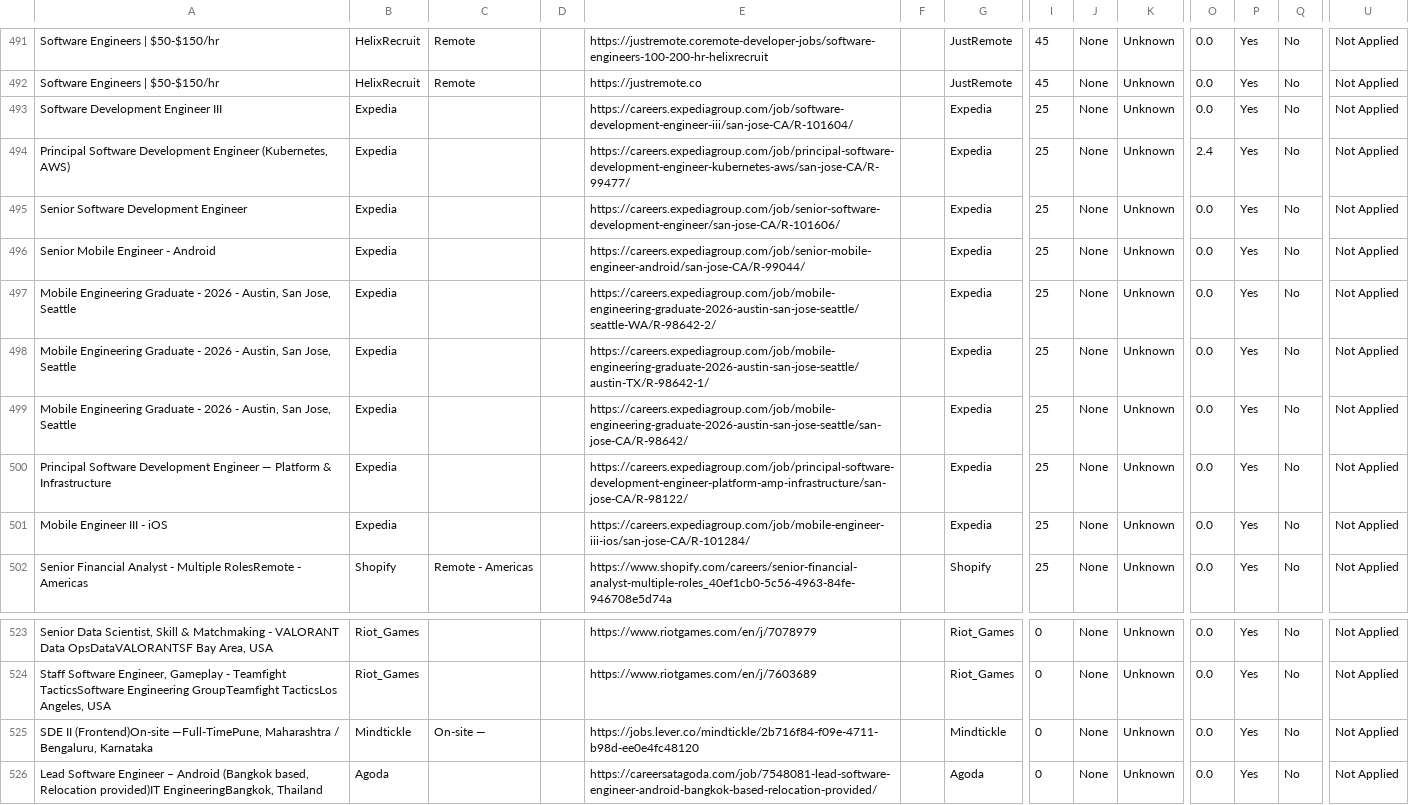
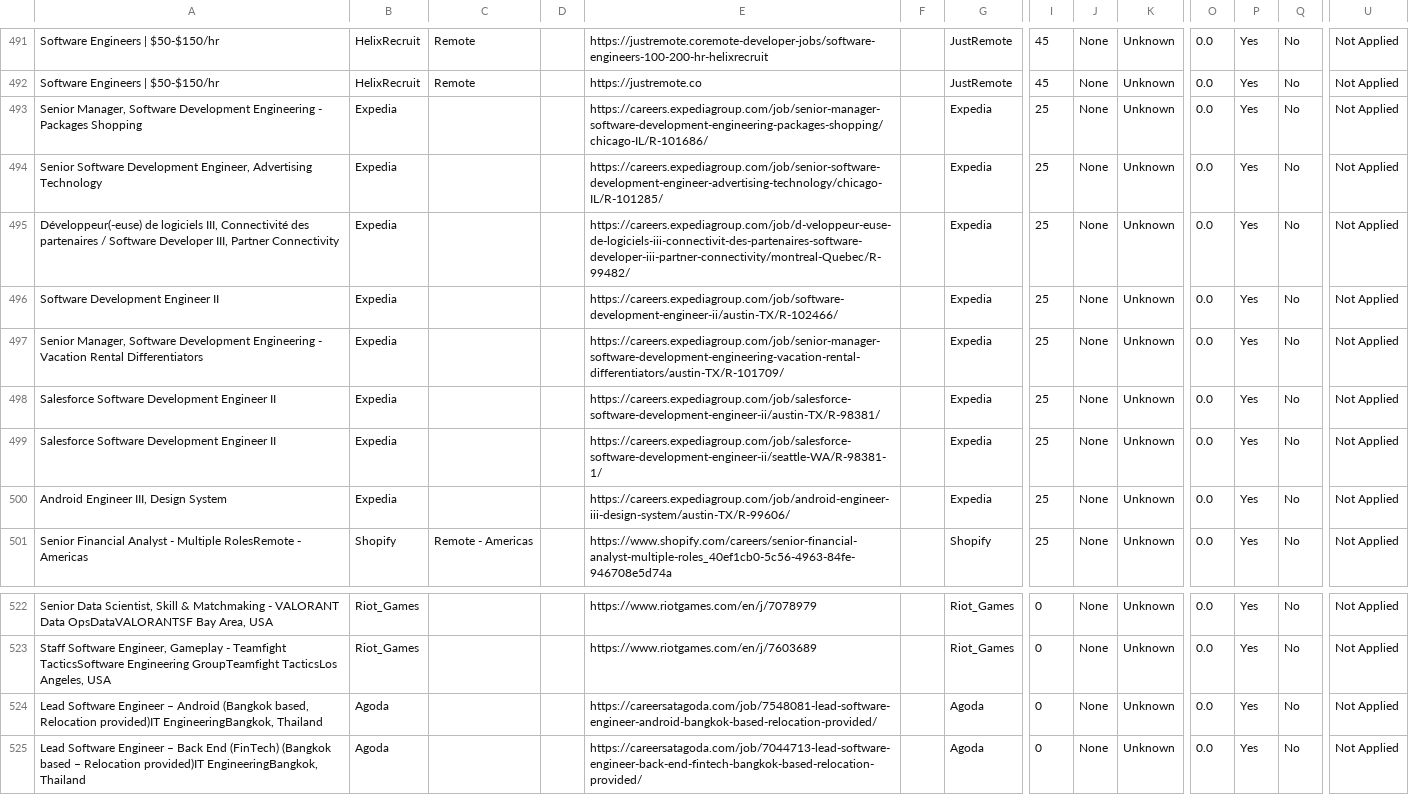
Before and after one commit to naman011/python-projects-secondary, a CSV file: data/jobs.csv, drawn as a sheet; only a part is shown, gaps mark what is left out; the shorter side is filled out with more unchanged rows; removed rows and columns are numbered as before the commit, all else as after; rows hold the shown columns only; the diff names each change by its address in the sheet, - before the commit and + after, or states it on an @@ line.

```diff
--- a/data/jobs.csv
+++ b/data/jobs.csv
-A493: Software Development Engineer III
+A493: Senior Manager, Software Development Engineering - Packages Shopping
-E493: https://careers.expediagroup.com/job/software-development-engineer-iii/san-jose-CA/R-101604/
+E493: https://careers.expediagroup.com/job/senior-manager-software-development-engineering-packages-shopping/chicago-IL/R-101686/
-row 494: Principal Software Development Engineer (Kubernetes, AWS) | Expedia |  |  | https://careers.expediagroup.com/job/principal-software-development-engineer-kubernetes-aws/san-jose-CA/R-99477/ |  | Expedia | 25 | None | Unknown | 2.4 | Yes | No | Not Applied
-A494: …Software Development Engineer
+A494: …Software Development Engineer, Advertising Technology
-E494: https://careers.expediagroup.com/job/senior-software-development-engineer/san-jose-CA/R-101606/
+E494: https://careers.expediagroup.com/job/senior-software-development-engineer-advertising-technology/chicago-IL/R-101285/
-A495: Senior Mobile Engineer - Android
+A495: Développeur(-euse) de logiciels III, Connectivité des partenaires / Software Developer III, Partner Connectivity
-E495: https://careers.expediagroup.com/job/senior-mobile-engineer-android/san-jose-CA/R-99044/
+E495: https://careers.expediagroup.com/job/d-veloppeur-euse-de-logiciels-iii-connectivit-des-partenaires-software-developer-iii-partner-connectivity/montreal-Quebec/R-99482/
-A496: Mobile Engineering Graduate - 2026 - Austin, San Jose, Seattle
+A496: Software Development Engineer II
-E496: https://careers.expediagroup.com/job/mobile-engineering-graduate-2026-austin-san-jose-seattle/seattle-WA/R-98642-2/
+E496: https://careers.expediagroup.com/job/software-development-engineer-ii/austin-TX/R-102466/
-A497: Mobile Engineering Graduate - 2026 - Austin, San Jose, Seattle
+A497: Senior Manager, Software Development Engineering - Vacation Rental Differentiators
-E497: https://careers.expediagroup.com/job/mobile-engineering-graduate-2026-austin-san-jose-seattle/austin-TX/R-98642-1/
+E497: https://careers.expediagroup.com/job/senior-manager-software-development-engineering-vacation-rental-differentiators/austin-TX/R-101709/
-A498: Mobile Engineering Graduate - 2026 - Austin, San Jose, Seattle
+A498: Salesforce Software Development Engineer II
-E498: https://careers.expediagroup.com/job/mobile-engineering-graduate-2026-austin-san-jose-seattle/san-jose-CA/R-98642/
+E498: https://careers.expediagroup.com/job/salesforce-software-development-engineer-ii/austin-TX/R-98381/
-A499: Principal Software Development Engineer — Platform & Infrastructure
+A499: Salesforce Software Development Engineer II
-E499: https://careers.expediagroup.com/job/principal-software-development-engineer-platform-amp-infrastructure/san-jose-CA/R-98122/
+E499: https://careers.expediagroup.com/job/salesforce-software-development-engineer-ii/seattle-WA/R-98381-1/
-A500: Mobile Engineer III - iOS
+A500: Android Engineer III, Design System
-E500: https://careers.expediagroup.com/job/mobile-engineer-iii-ios/san-jose-CA/R-101284/
+E500: https://careers.expediagroup.com/job/android-engineer-iii-design-system/austin-TX/R-99606/
-row 525: SDE II (Frontend)On-site —Full-TimePune, Maharashtra / Bengaluru, Karnataka | Mindtickle | On-site — |  | https://jobs.lever.co/mindtickle/2b716f84-f09e-4711-b98d-ee0e4fc48120 |  | Mindtickle | 0 | None | Unknown | 0.0 | Yes | No | Not Applied
```
Also changed, not shown: 1 other file.
